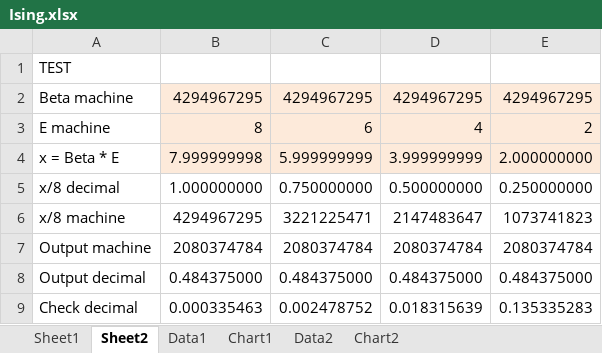
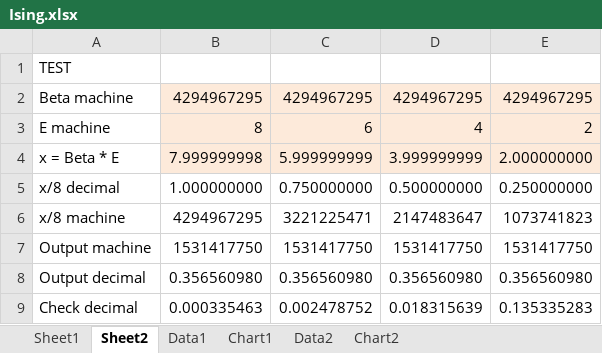
Before and after one commit to Anding/Ising, an Excel workbook: Ising.xlsx, sheet Sheet2, drawn as a sheet; values as stored, in another font and other column widths than the file's, no borders; the diff names each change by its address in the sheet, - before the commit and + after, or states it on an @@ line.

```diff
--- a/Ising.xlsx (sheet Sheet2)
+++ b/Ising.xlsx (sheet Sheet2)
-B7: 2080374784
+B7: 1531417750
-C7: 2080374784
+C7: 1531417750
-D7: 2080374784
+D7: 1531417750
-E7: 2080374784
+E7: 1531417750
-B8: 0.484375000
+B8: 0.356560980
-C8: 0.484375000
+C8: 0.356560980
-D8: 0.484375000
+D8: 0.356560980
-E8: 0.484375000
+E8: 0.356560980
```
Also changed, not shown: sheet Sheet1, sheet Data2, formulas that keep their value, charts or pictures, 3 other files.
